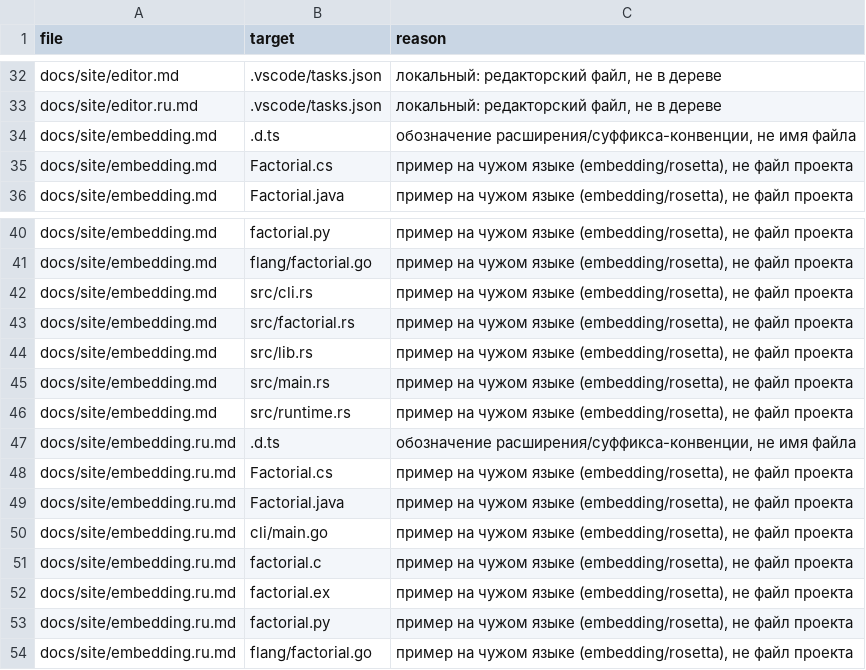
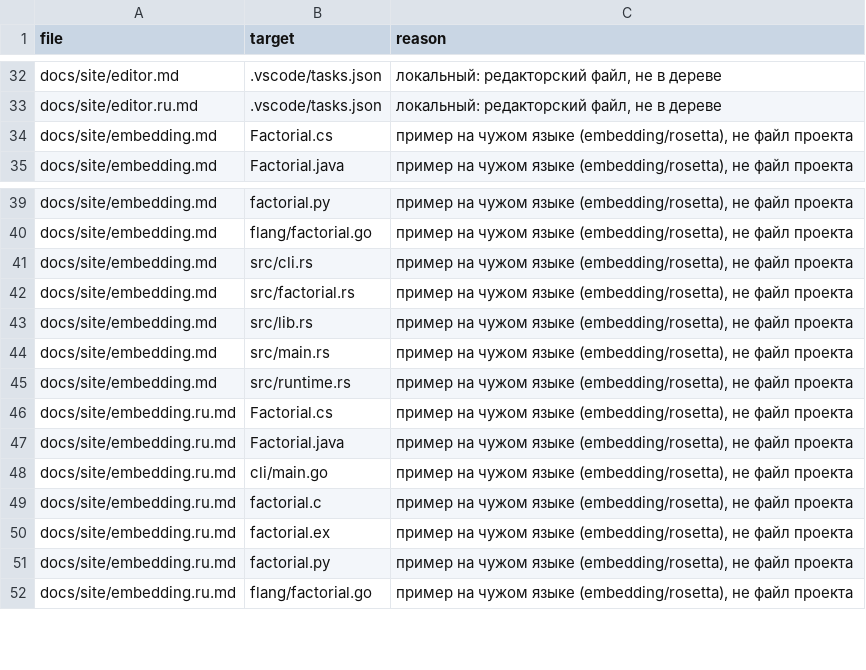
Before and after one commit to digitable-lol/flang, a TSV file: scripts/ledgers/link-guard-known-not-a-path.tsv, drawn as a sheet; only a part is shown, gaps mark what is left out.

```diff
--- a/scripts/ledgers/link-guard-known-not-a-path.tsv
+++ b/scripts/ledgers/link-guard-known-not-a-path.tsv
@@ -33,3 +33,2 @@ docs/site/editor.md	.vscode/tasks.json	локальный: редакторск
 docs/site/editor.ru.md	.vscode/tasks.json	локальный: редакторский файл, не в дереве
-docs/site/embedding.md	.d.ts	обозначение расширения/суффикса-конвенции, не имя файла
 docs/site/embedding.md	Factorial.cs	пример на чужом языке (embedding/rosetta), не файл проекта
@@ -46,3 +45,2 @@ docs/site/embedding.md	src/main.rs	пример на чужом языке (embe
 docs/site/embedding.md	src/runtime.rs	пример на чужом языке (embedding/rosetta), не файл проекта
-docs/site/embedding.ru.md	.d.ts	обозначение расширения/суффикса-конвенции, не имя файла
 docs/site/embedding.ru.md	Factorial.cs	пример на чужом языке (embedding/rosetta), не файл проекта
```
Also changed, not shown: 7 other files.
